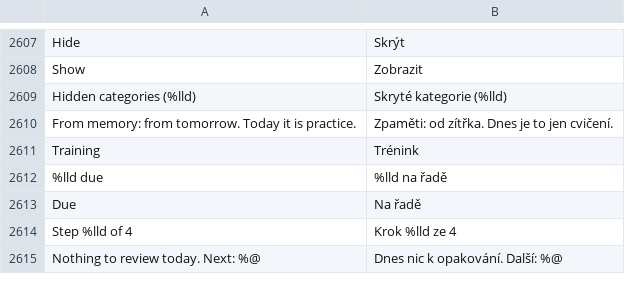
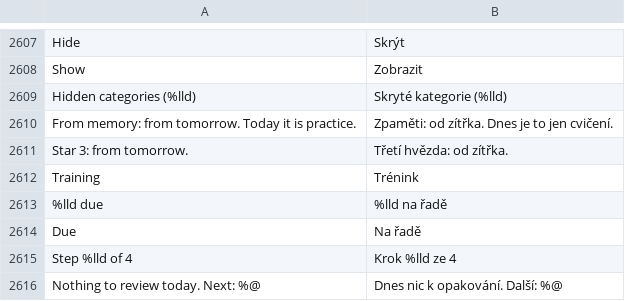
Before and after one commit to alkofolik/SmackAPad-iPad, a TSV file: SmackAPad/Resources/i18n/cs.tsv, drawn as a sheet; only a part is shown, gaps mark what is left out; the diff names each change by its address in the sheet, - before the commit and + after, or states it on an @@ line.

Commit message:
Announce in advance that the third star unlocks the next day (ticket 132)

```diff
--- a/SmackAPad/Resources/i18n/cs.tsv
+++ b/SmackAPad/Resources/i18n/cs.tsv
+row 2611: Star 3: from tomorrow. | Třetí hvězda: od zítřka.
```
Also changed, not shown: 7 other files.
